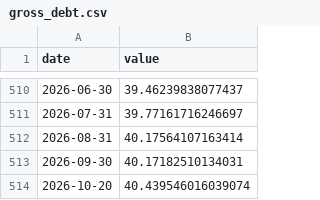
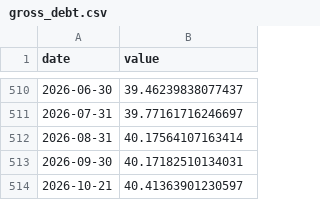
Before and after one commit to josephwroot/Econ-dashboard, a CSV file: data/csv/gross_debt.csv, drawn as a sheet; only a part is shown, gaps mark what is left out; removed rows and columns are numbered as before the commit, all else as after; the diff names each change by its address in the sheet, - before the commit and + after, or states it on an @@ line.

Commit message:
data: 2026-10-22 22:19Z

```diff
--- a/data/csv/gross_debt.csv
+++ b/data/csv/gross_debt.csv
-row 514: 2026-10-20 | 40.439546016039074
+row 514: 2026-10-21 | 40.41363901230597
```
Also changed, not shown: 2 other files.
